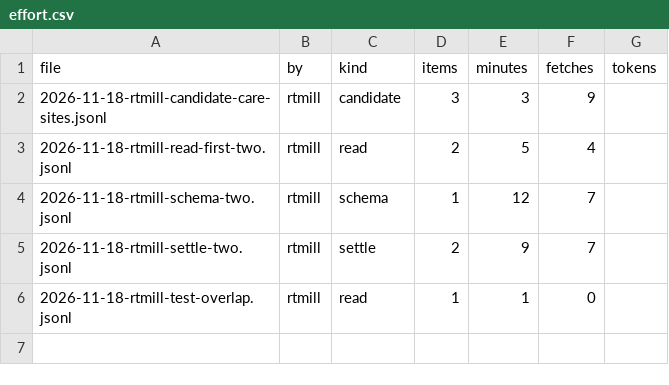
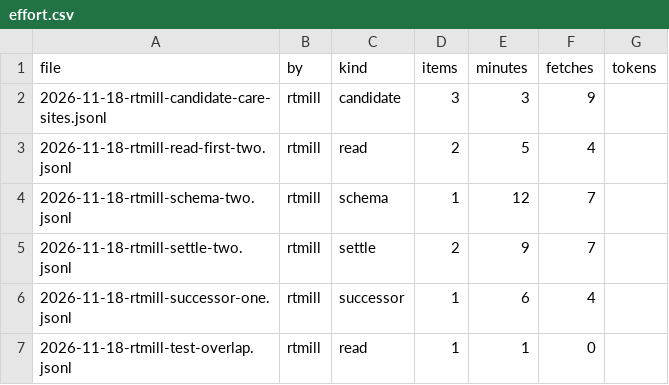
Before and after one commit to rtmill/gaia-data-inventory, a CSV file: build/effort.csv, drawn as a sheet; the diff names each change by its address in the sheet, - before the commit and + after, or states it on an @@ line.

```diff
--- a/build/effort.csv
+++ b/build/effort.csv
+row 6: 2026-11-18-rtmill-successor-one.jsonl | rtmill | successor | 1 | 6 | 4
```
Also changed, not shown: build/queue.csv, 5 other files.
